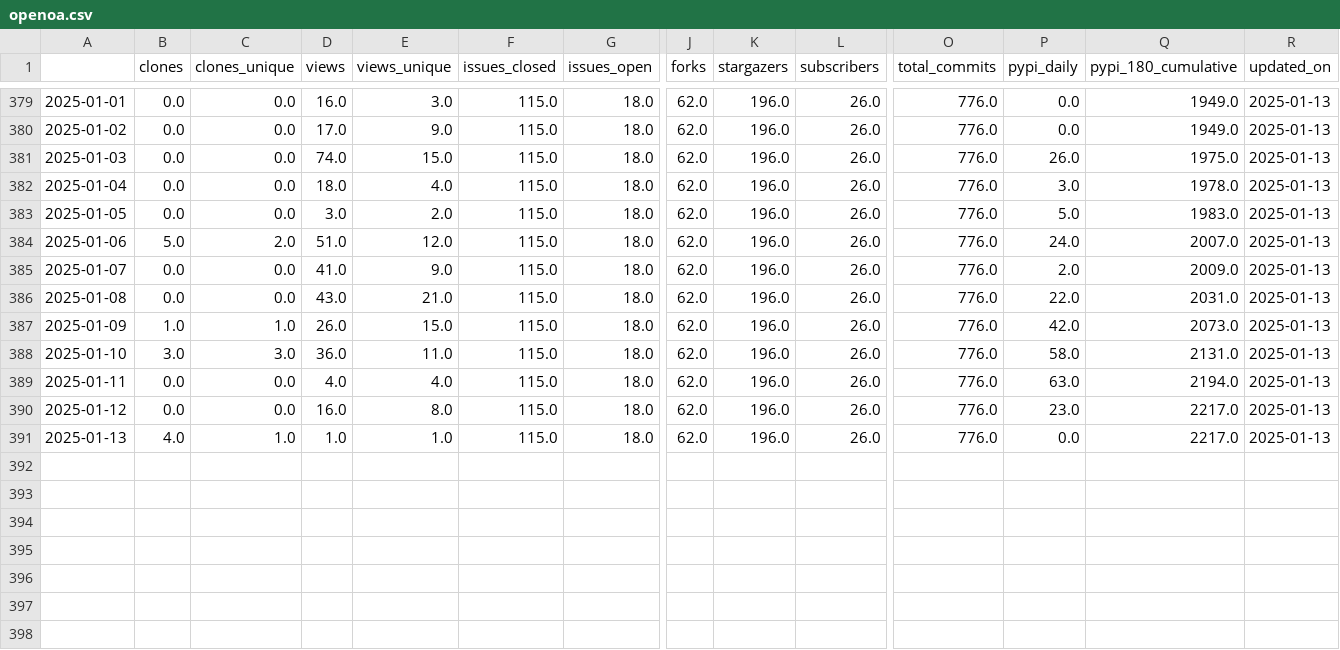
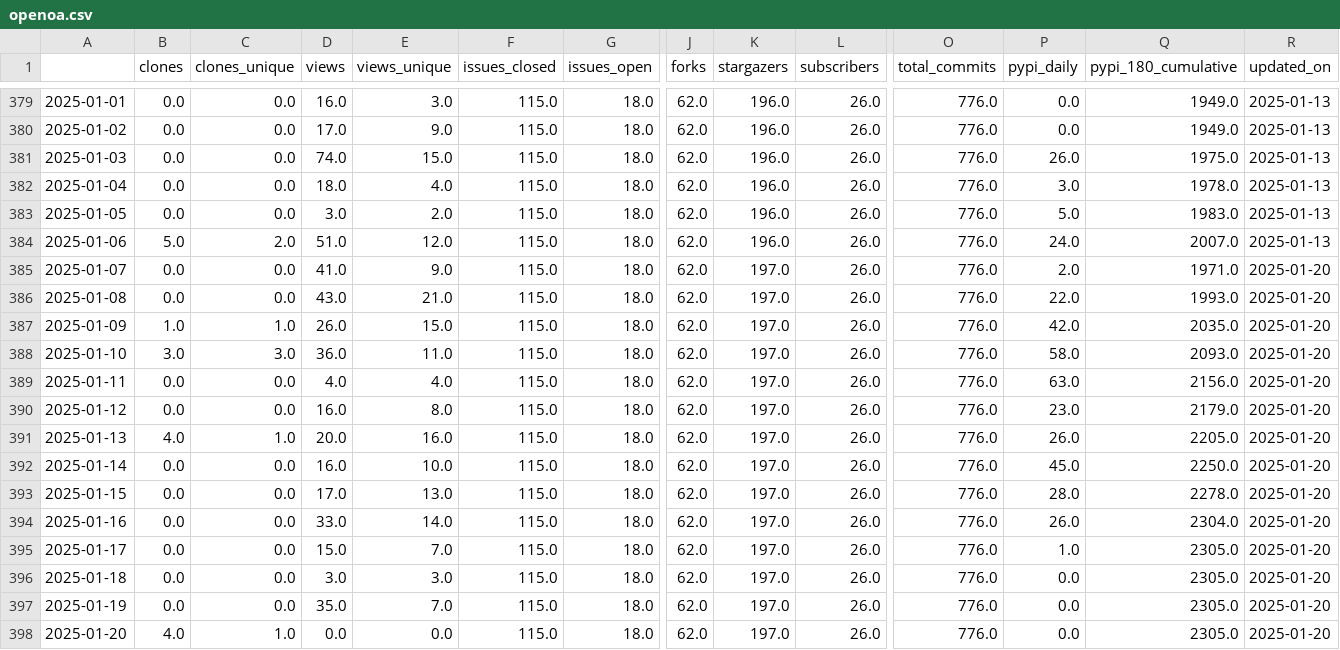
Before and after one commit to RHammond2/osos, a CSV file: data/openoa.csv, drawn as a sheet; only a part is shown, gaps mark what is left out; rows hold the shown columns only; the diff names each change by its address in the sheet, - before the commit and + after, or states it on an @@ line.

Commit message:
update osos data and plots

```diff
--- a/data/openoa.csv
+++ b/data/openoa.csv
-K385:K391 (stargazers): 196.0
+K385:K391 (stargazers): 197.0
-Q385 (pypi_180_cumulative): 2009.0
+Q385 (pypi_180_cumulative): 1971.0
-R385:R391 (updated_on): 2025-01-13
+R385:R391 (updated_on): 2025-01-20
-Q386 (pypi_180_cumulative): 2031.0
+Q386 (pypi_180_cumulative): 1993.0
-Q387 (pypi_180_cumulative): 2073.0
+Q387 (pypi_180_cumulative): 2035.0
-Q388 (pypi_180_cumulative): 2131.0
+Q388 (pypi_180_cumulative): 2093.0
-Q389 (pypi_180_cumulative): 2194.0
+Q389 (pypi_180_cumulative): 2156.0
-Q390 (pypi_180_cumulative): 2217.0
+Q390 (pypi_180_cumulative): 2179.0
-D391 (views): 1.0
+D391 (views): 20.0
-E391 (views_unique): 1.0
+E391 (views_unique): 16.0
-P391 (pypi_daily): 0.0
+P391 (pypi_daily): 26.0
-Q391 (pypi_180_cumulative): 2217.0
+Q391 (pypi_180_cumulative): 2205.0
+row 392: 2025-01-14 | 0.0 | 0.0 | 16.0 | 10.0 | 115.0 | 18.0 | 62.0 | 197.0 | 26.0 | 776.0 | 45.0 | 2250.0 | 2025-01-20
+row 393: 2025-01-15 | 0.0 | 0.0 | 17.0 | 13.0 | 115.0 | 18.0 | 62.0 | 197.0 | 26.0 | 776.0 | 28.0 | 2278.0 | 2025-01-20
+row 394: 2025-01-16 | 0.0 | 0.0 | 33.0 | 14.0 | 115.0 | 18.0 | 62.0 | 197.0 | 26.0 | 776.0 | 26.0 | 2304.0 | 2025-01-20
+row 395: 2025-01-17 | 0.0 | 0.0 | 15.0 | 7.0 | 115.0 | 18.0 | 62.0 | 197.0 | 26.0 | 776.0 | 1.0 | 2305.0 | 2025-01-20
+row 396: 2025-01-18 | 0.0 | 0.0 | 3.0 | 3.0 | 115.0 | 18.0 | 62.0 | 197.0 | 26.0 | 776.0 | 0.0 | 2305.0 | 2025-01-20
+row 397: 2025-01-19 | 0.0 | 0.0 | 35.0 | 7.0 | 115.0 | 18.0 | 62.0 | 197.0 | 26.0 | 776.0 | 0.0 | 2305.0 | 2025-01-20
+row 398: 2025-01-20 | 4.0 | 1.0 | 0.0 | 0.0 | 115.0 | 18.0 | 62.0 | 197.0 | 26.0 | 776.0 | 0.0 | 2305.0 | 2025-01-20
```
Also changed, not shown: data/coral.csv, data/landbosse.csv, 11 other files.
